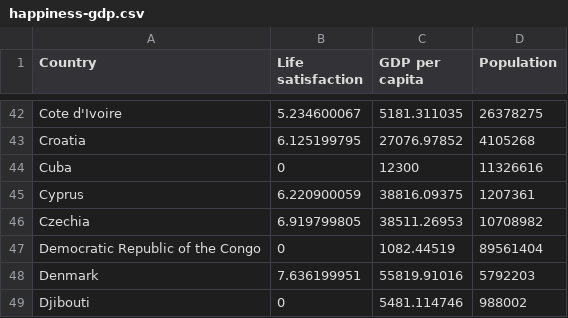
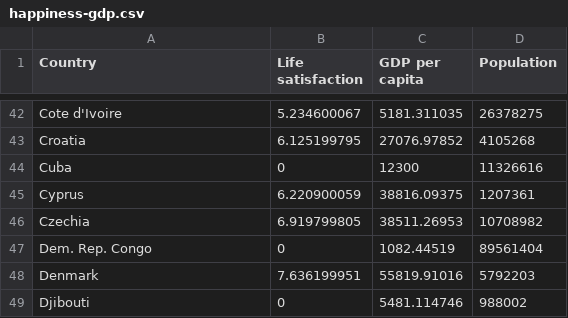
Before and after one commit to Mystcal/Data-Visualisation, a CSV file: happiness-gdp.csv, drawn as a sheet; only a part is shown, gaps mark what is left out.

Commit message:
Update happiness-gdp.csv
Dem. Rep. Congo rename

```diff
--- a/happiness-gdp.csv
+++ b/happiness-gdp.csv
@@ -46,3 +46,3 @@ Cyprus,6.220900059,38816.09375,1207361
 Czechia,6.919799805,38511.26953,10708982
-Democratic Republic of the Congo,0,1082.44519,89561404
+Dem. Rep. Congo,0,1082.44519,89561404
 Denmark,7.636199951,55819.91016,5792203
```
